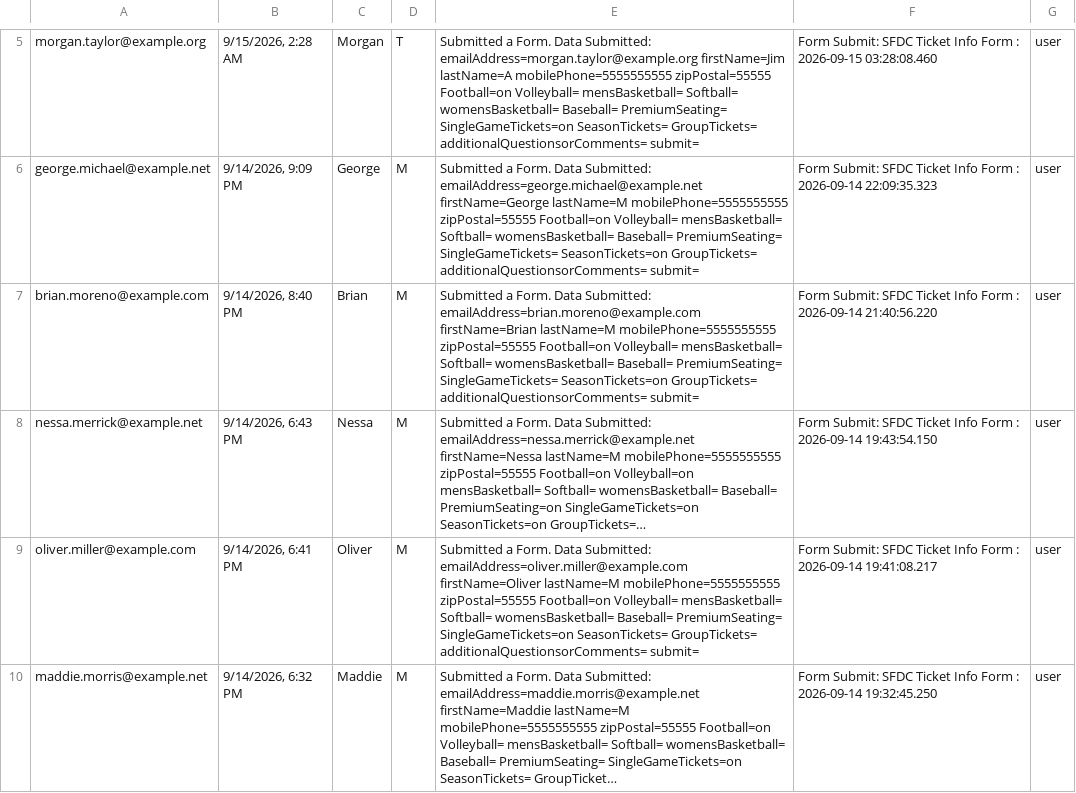
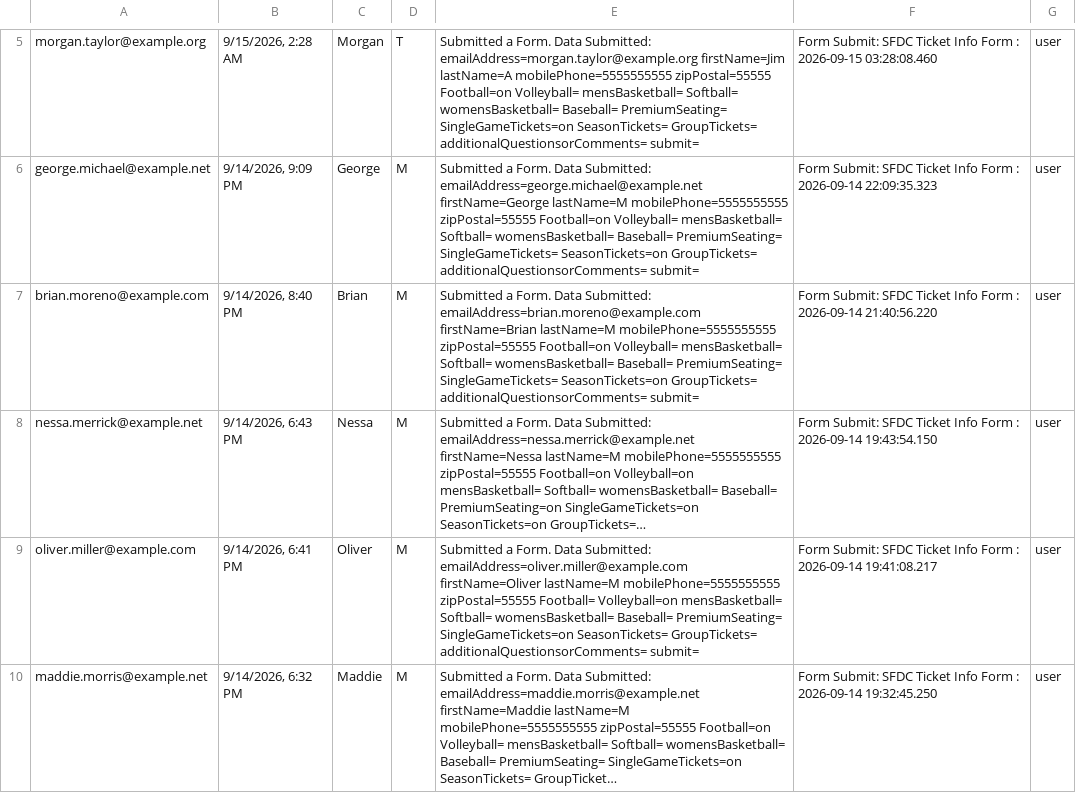
Before and after one commit to liamhernandzz/interest-form-automate, a CSV file: data/csv_scrubbed.csv, drawn as a sheet; only a part is shown, gaps mark what is left out; long unchanged cells end in …; the diff names each change by its address in the sheet, - before the commit and + after, or states it on an @@ line.

```diff
--- a/data/csv_scrubbed.csv
+++ b/data/csv_scrubbed.csv
-E9: …mobilePhone=5555555555 zipPostal=55555 Football=on Volleyball= mensBasketball= Softball=…
+E9: …mobilePhone=5555555555 zipPostal=55555 Football= Volleyball=on mensBasketball= Softball=…
```
Also changed, not shown: 2 other files.
